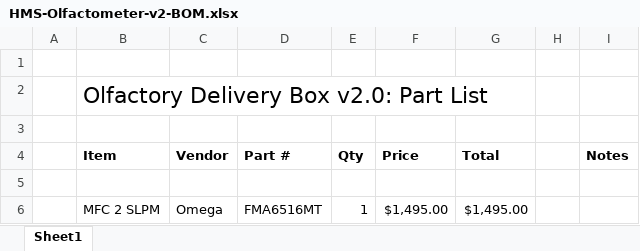
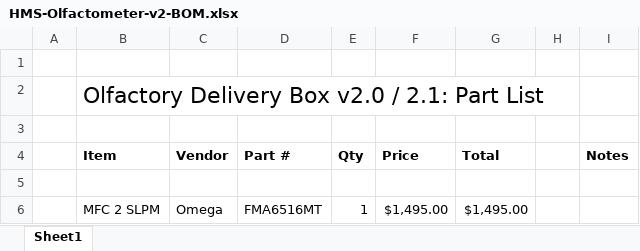
Before and after one commit to HMS-RIC/HMS-Olfactometer, an Excel workbook: HMS-Olfactometer-v2-BOM.xlsx, sheet Sheet1, drawn as a sheet; only a part is shown; values as stored, in another font and other column widths than the file's, no borders; the diff names each change by its address in the sheet, - before the commit and + after, or states it on an @@ line.

```diff
--- a/HMS-Olfactometer-v2-BOM.xlsx (sheet Sheet1)
+++ b/HMS-Olfactometer-v2-BOM.xlsx (sheet Sheet1)
-B2 (Item): Olfactory Delivery Box v2.0: Part List
+B2 (Item): Olfactory Delivery Box v2.0 / 2.1: Part List
```
Also changed, not shown: 1 other file.
